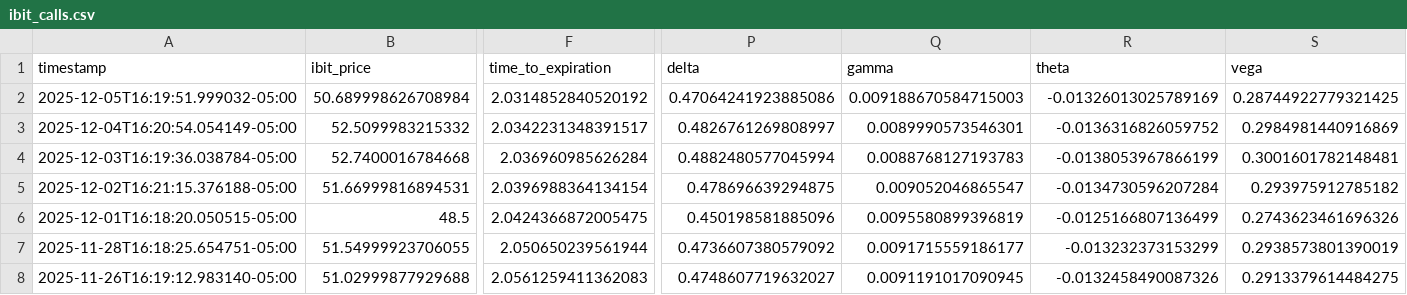
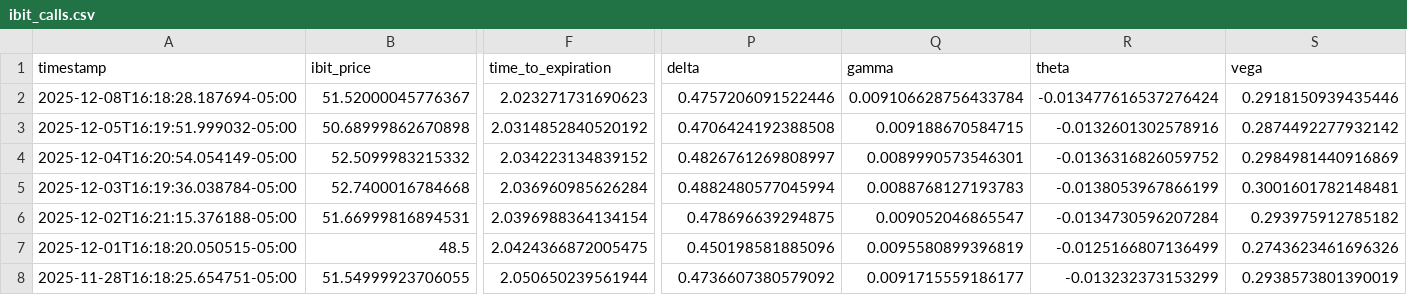
Before and after one commit to analytics-01/analytics-01.github.io, a CSV file: projects/IBIT_Call_Monitor/data/ibit_calls.csv, drawn as a sheet; only a part is shown, gaps mark what is left out; the shorter side is filled out with more unchanged rows; addresses are those after the commit; rows hold the shown columns only; the diff covers the shown part only; the diff names each change by its address in the sheet, - before the commit and + after, or states it on an @@ line.

```diff
--- a/projects/IBIT_Call_Monitor/data/ibit_calls.csv
+++ b/projects/IBIT_Call_Monitor/data/ibit_calls.csv
+row 2: 2025-12-08T16:18:28.187694-05:00 | 51.52000045776367 | 2.023271731690623 | 0.4757206091522446 | 0.009106628756433784 | -0.013477616537276424 | 0.2918150939435446
-B3 (ibit_price): 50.689998626708984
+B3 (ibit_price): 50.68999862670898
-P3 (delta): 0.47064241923885086
+P3 (delta): 0.4706424192388508
-Q3 (gamma): 0.009188670584715003
+Q3 (gamma): 0.009188670584715
-R3 (theta): -0.01326013025789169
+R3 (theta): -0.0132601302578916
-S3 (vega): 0.28744922779321425
+S3 (vega): 0.2874492277932142
-F4 (time_to_expiration): 2.0342231348391517
+F4 (time_to_expiration): 2.034223134839152
```
Also changed, not shown: 1 edited cell elsewhere in this file, docs/projects/IBIT_Call_Monitor/data/ibit_calls.csv.
